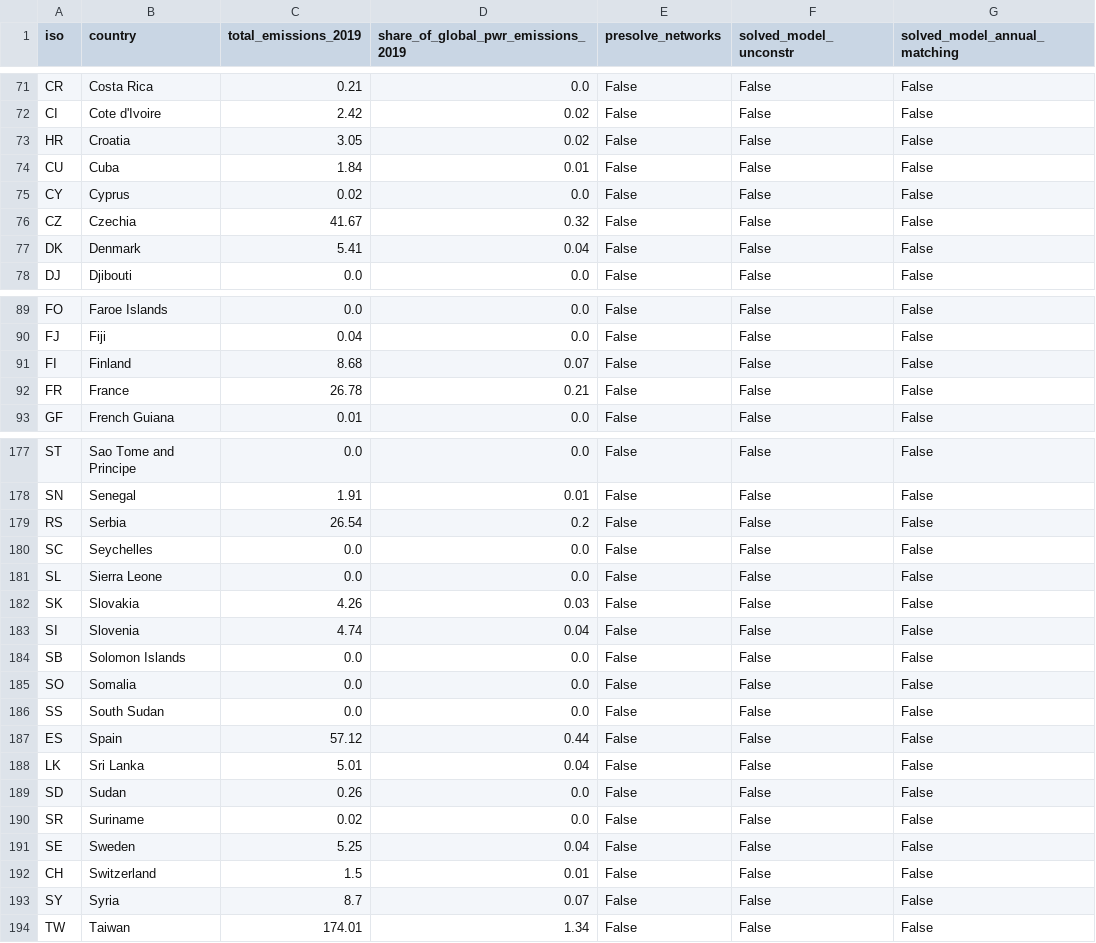
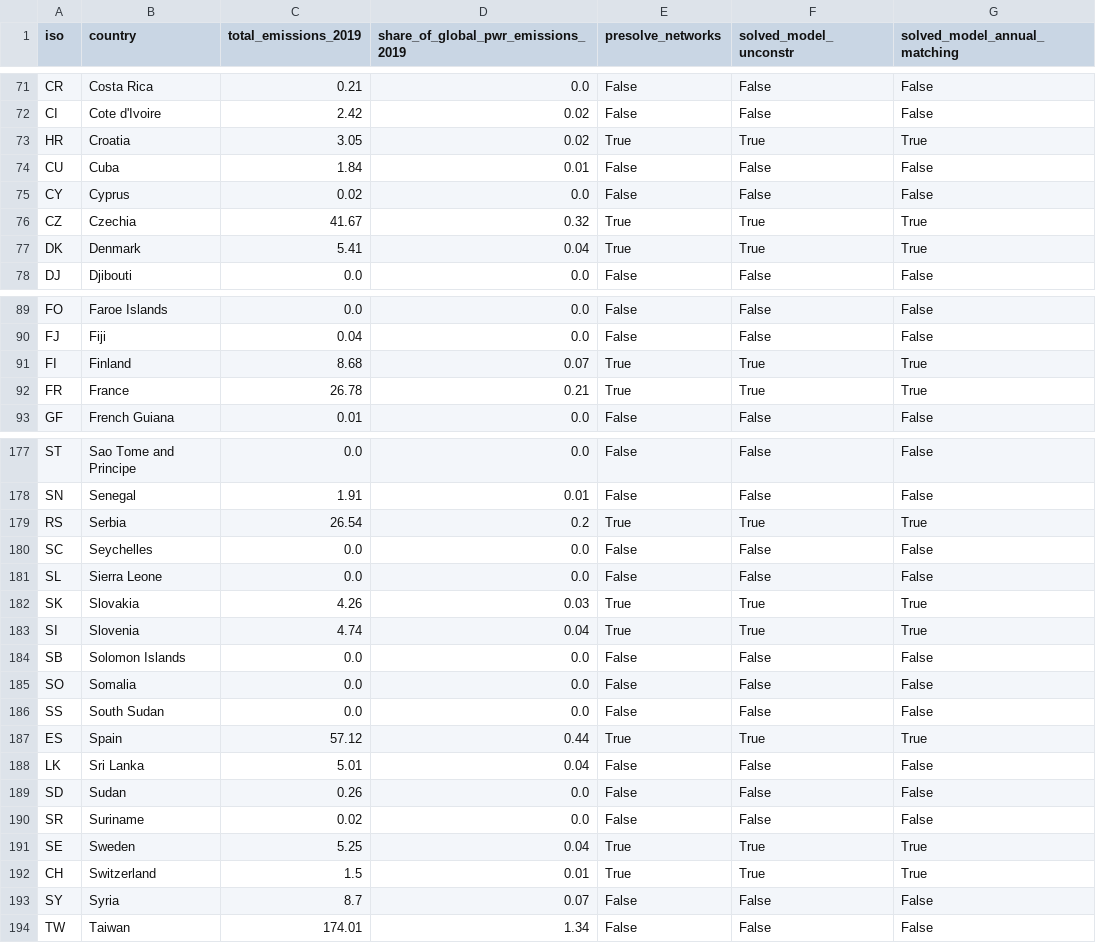
Before and after one commit to transition-zero/pypsa-earth-trace, a CSV file: _TRACE_outputs/model-progress.csv, drawn as a sheet; only a part is shown, gaps mark what is left out; the diff covers the shown part only.

```diff
--- a/_TRACE_outputs/model-progress.csv
+++ b/_TRACE_outputs/model-progress.csv
@@ -72,7 +72,7 @@ CR,Costa Rica,0.21,0.0,False,False,False
 CI,Cote d'Ivoire,2.42,0.02,False,False,False
-HR,Croatia,3.05,0.02,False,False,False
+HR,Croatia,3.05,0.02,True,True,True
 CU,Cuba,1.84,0.01,False,False,False
 CY,Cyprus,0.02,0.0,False,False,False
-CZ,Czechia,41.67,0.32,False,False,False
-DK,Denmark,5.41,0.04,False,False,False
+CZ,Czechia,41.67,0.32,True,True,True
+DK,Denmark,5.41,0.04,True,True,True
 DJ,Djibouti,0.0,0.0,False,False,False
@@ -90,4 +90,4 @@ FO,Faroe Islands,0.0,0.0,False,False,False
 FJ,Fiji,0.04,0.0,False,False,False
-FI,Finland,8.68,0.07,False,False,False
-FR,France,26.78,0.21,False,False,False
+FI,Finland,8.68,0.07,True,True,True
+FR,France,26.78,0.21,True,True,True
 GF,French Guiana,0.01,0.0,False,False,False
@@ -178,7 +178,7 @@ ST,Sao Tome and Principe,0.0,0.0,False,False,False
 SN,Senegal,1.91,0.01,False,False,False
-RS,Serbia,26.54,0.2,False,False,False
+RS,Serbia,26.54,0.2,True,True,True
 SC,Seychelles,0.0,0.0,False,False,False
 SL,Sierra Leone,0.0,0.0,False,False,False
-SK,Slovakia,4.26,0.03,False,False,False
-SI,Slovenia,4.74,0.04,False,False,False
+SK,Slovakia,4.26,0.03,True,True,True
+SI,Slovenia,4.74,0.04,True,True,True
 SB,Solomon Islands,0.0,0.0,False,False,False
@@ -186,3 +186,3 @@ SO,Somalia,0.0,0.0,False,False,False
 SS,South Sudan,0.0,0.0,False,False,False
-ES,Spain,57.12,0.44,False,False,False
+ES,Spain,57.12,0.44,True,True,True
 LK,Sri Lanka,5.01,0.04,False,False,False
@@ -190,4 +190,4 @@ SD,Sudan,0.26,0.0,False,False,False
 SR,Suriname,0.02,0.0,False,False,False
-SE,Sweden,5.25,0.04,False,False,False
-CH,Switzerland,1.5,0.01,False,False,False
+SE,Sweden,5.25,0.04,True,True,True
+CH,Switzerland,1.5,0.01,True,True,True
 SY,Syria,8.7,0.07,False,False,False
```
Also changed, not shown: 66 edited cells elsewhere in this file, 6 other files.
